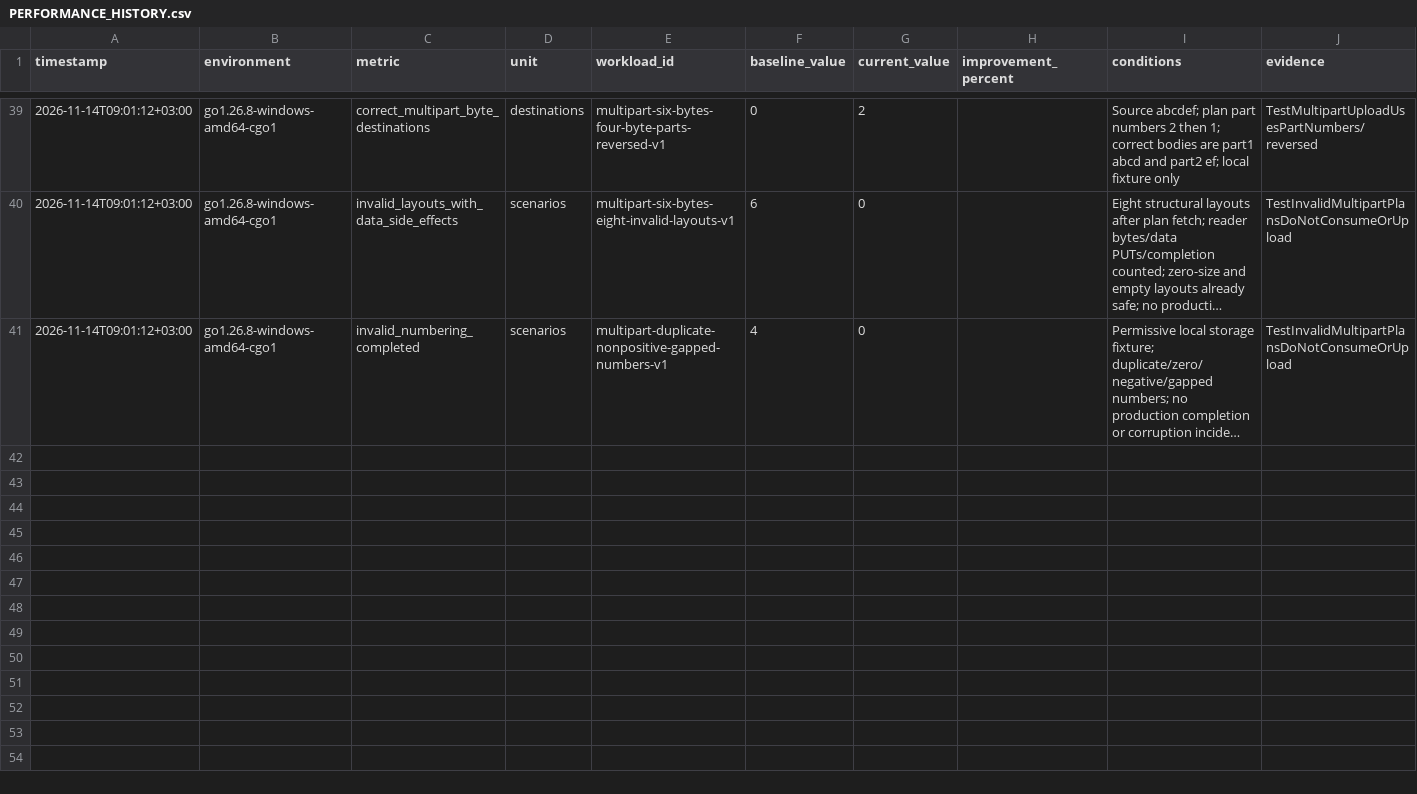
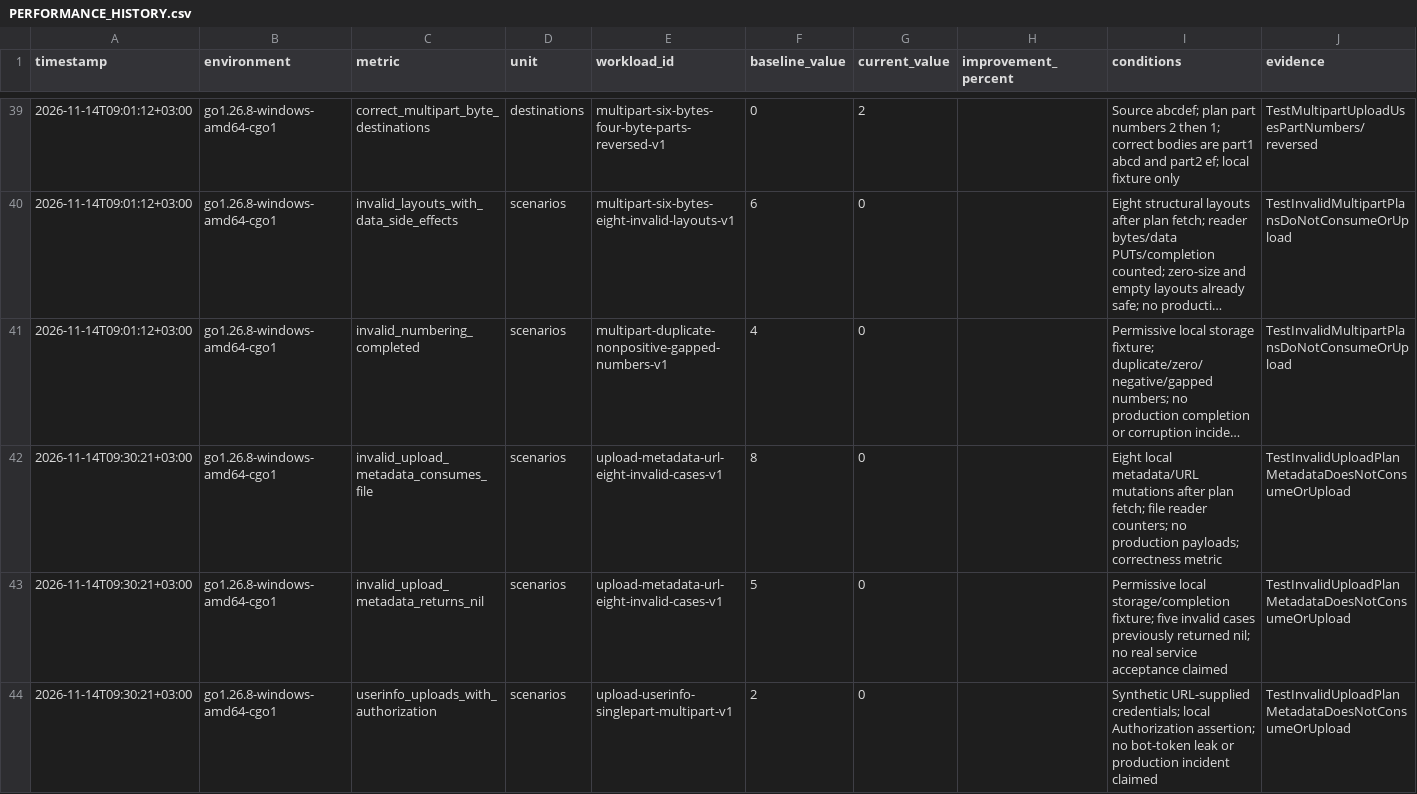
Before and after one commit to yestefir/micup.go, a CSV file: .codex-autopilot/PERFORMANCE_HISTORY.csv, drawn as a sheet; only a part is shown, gaps mark what is left out; long unchanged cells end in …; the diff names each change by its address in the sheet, - before the commit and + after, or states it on an @@ line.

Commit message:
chore: record verified upload metadata and URL preflight fixes

```diff
--- a/.codex-autopilot/PERFORMANCE_HISTORY.csv
+++ b/.codex-autopilot/PERFORMANCE_HISTORY.csv
+row 42: 2026-11-14T09:30:21+03:00 | go1.26.8-windows-amd64-cgo1 | invalid_upload_metadata_consumes_file | scenarios | upload-metadata-url-eight-invalid-cases-v1 | 8 | 0 |  | Eight local metadata/URL mutations after plan fetch; file reader counters; no production payloads; correctness metric | TestInvalidUploadPlanMetadataDoesNotConsumeOrUpload
+row 43: 2026-11-14T09:30:21+03:00 | go1.26.8-windows-amd64-cgo1 | invalid_upload_metadata_returns_nil | scenarios | upload-metadata-url-eight-invalid-cases-v1 | 5 | 0 |  | Permissive local storage/completion fixture; five invalid cases previously returned nil; no real service acceptance claimed | TestInvalidUploadPlanMetadataDoesNotConsumeOrUpload
+row 44: 2026-11-14T09:30:21+03:00 | go1.26.8-windows-amd64-cgo1 | userinfo_uploads_with_authorization | scenarios | upload-userinfo-singlepart-multipart-v1 | 2 | 0 |  | Synthetic URL-supplied credentials; local Authorization assertion; no bot-token leak or production incident claimed | TestInvalidUploadPlanMetadataDoesNotConsumeOrUpload
```
Also changed, not shown: 5 other files.
